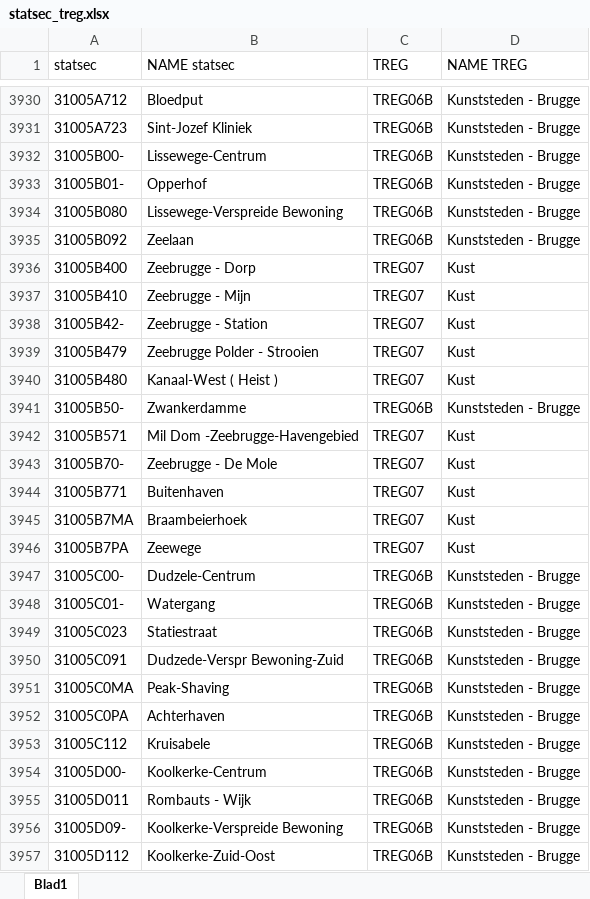
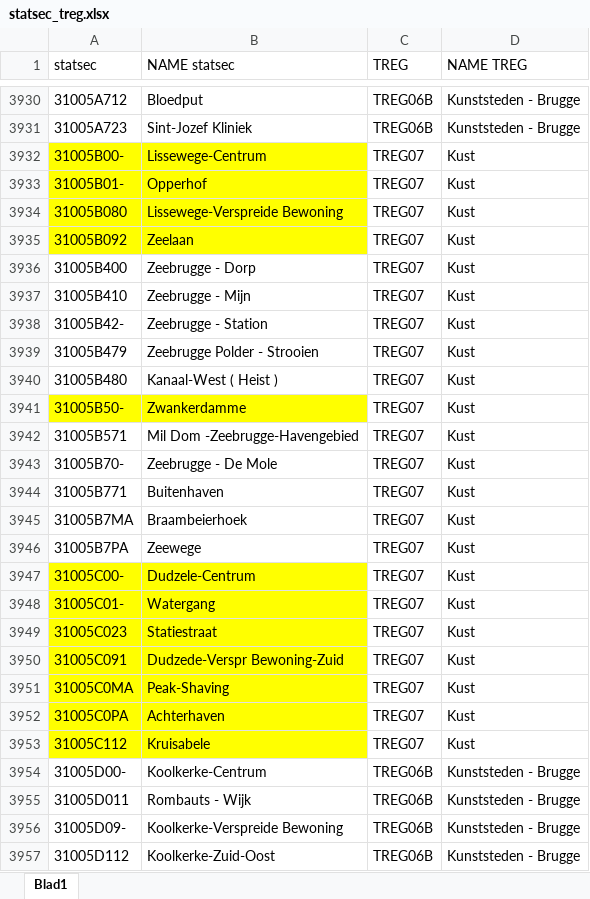
Before and after one commit to provinciesincijfers/gebiedsniveaus, an Excel workbook: kerntabellen/statsec_treg.xlsx, sheet Blad1, drawn as a sheet; only a part is shown, gaps mark what is left out; values as stored, in another font and other column widths than the file's, no borders; the diff names each change by its address in the sheet, - before the commit and + after, or states it on an @@ line.

```diff
--- a/kerntabellen/statsec_treg.xlsx (sheet Blad1)
+++ b/kerntabellen/statsec_treg.xlsx (sheet Blad1)
-A3932:B3935 fill: none
+A3932:B3935 fill: #FFFF00
-C3932:C3935 (TREG): TREG06B
+C3932:C3935 (TREG): TREG07
-D3932:D3935 (NAME TREG): Kunststeden - Brugge
+D3932:D3935 (NAME TREG): Kust
-A3941:B3941 fill: none
+A3941:B3941 fill: #FFFF00
-C3941 (TREG): TREG06B
+C3941 (TREG): TREG07
-D3941 (NAME TREG): Kunststeden - Brugge
+D3941 (NAME TREG): Kust
-A3947:B3953 fill: none
+A3947:B3953 fill: #FFFF00
-C3947:C3953 (TREG): TREG06B
+C3947:C3953 (TREG): TREG07
-D3947:D3953 (NAME TREG): Kunststeden - Brugge
+D3947:D3953 (NAME TREG): Kust
```
Also changed, not shown: 1 other file.
